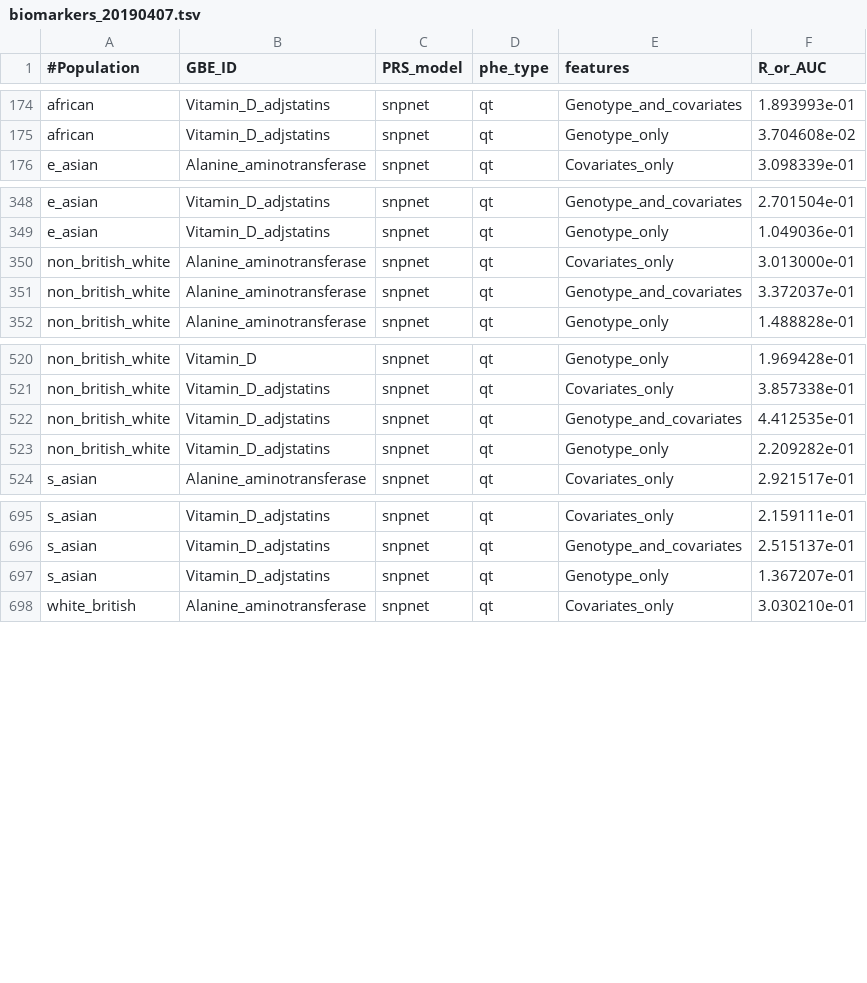
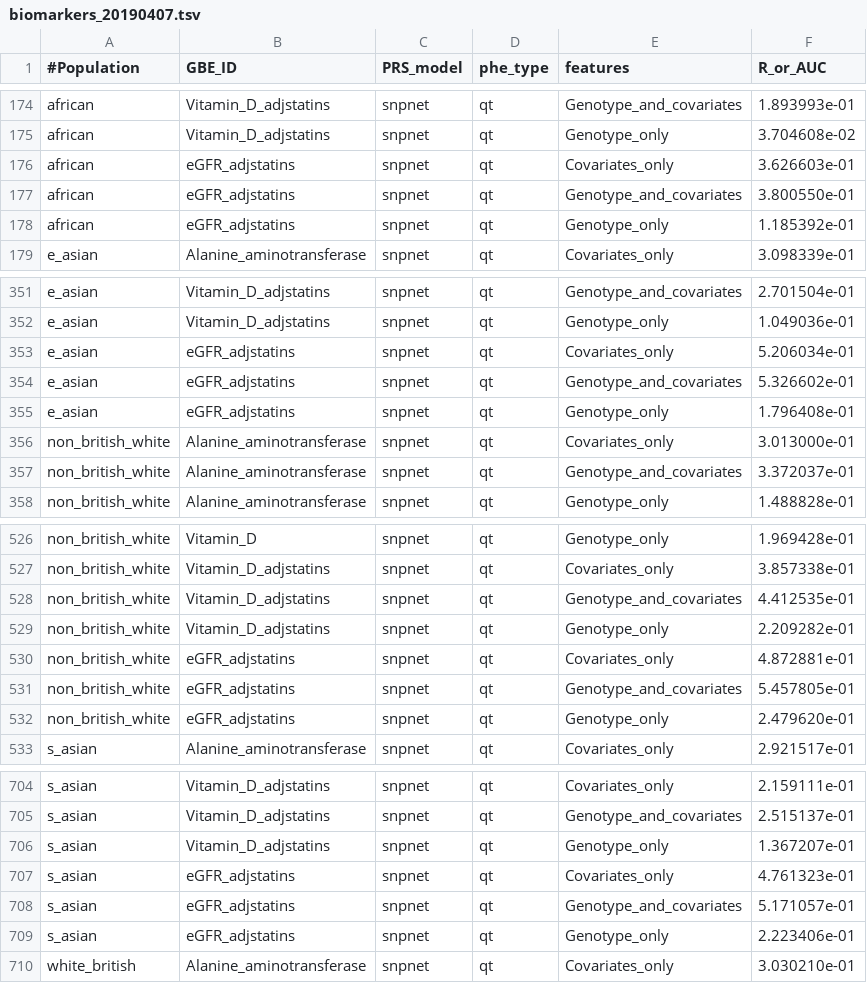
Before and after one commit to rivas-lab/PRS, a TSV file: public_output/snpnet_biomarker_PRS/biomarkers_20190407.tsv, drawn as a sheet; only a part is shown, gaps mark what is left out.

Commit message:
update results

```diff
--- a/public_output/snpnet_biomarker_PRS/biomarkers_20190407.tsv
+++ b/public_output/snpnet_biomarker_PRS/biomarkers_20190407.tsv
@@ -175,2 +175,5 @@ african	Vitamin_D_adjstatins	snpnet	qt	Genotype_and_covariates	1.893993e-01
 african	Vitamin_D_adjstatins	snpnet	qt	Genotype_only	3.704608e-02
+african	eGFR_adjstatins	snpnet	qt	Covariates_only	3.626603e-01
+african	eGFR_adjstatins	snpnet	qt	Genotype_and_covariates	3.800550e-01
+african	eGFR_adjstatins	snpnet	qt	Genotype_only	1.185392e-01
 e_asian	Alanine_aminotransferase	snpnet	qt	Covariates_only	3.098339e-01
@@ -349,2 +352,5 @@ e_asian	Vitamin_D_adjstatins	snpnet	qt	Genotype_and_covariates	2.701504e-01
 e_asian	Vitamin_D_adjstatins	snpnet	qt	Genotype_only	1.049036e-01
+e_asian	eGFR_adjstatins	snpnet	qt	Covariates_only	5.206034e-01
+e_asian	eGFR_adjstatins	snpnet	qt	Genotype_and_covariates	5.326602e-01
+e_asian	eGFR_adjstatins	snpnet	qt	Genotype_only	1.796408e-01
 non_british_white	Alanine_aminotransferase	snpnet	qt	Covariates_only	3.013000e-01
@@ -523,2 +529,5 @@ non_british_white	Vitamin_D_adjstatins	snpnet	qt	Genotype_and_covariates	4.41253
 non_british_white	Vitamin_D_adjstatins	snpnet	qt	Genotype_only	2.209282e-01
+non_british_white	eGFR_adjstatins	snpnet	qt	Covariates_only	4.872881e-01
+non_british_white	eGFR_adjstatins	snpnet	qt	Genotype_and_covariates	5.457805e-01
+non_british_white	eGFR_adjstatins	snpnet	qt	Genotype_only	2.479620e-01
 s_asian	Alanine_aminotransferase	snpnet	qt	Covariates_only	2.921517e-01
@@ -697,2 +706,5 @@ s_asian	Vitamin_D_adjstatins	snpnet	qt	Genotype_and_covariates	2.515137e-01
 s_asian	Vitamin_D_adjstatins	snpnet	qt	Genotype_only	1.367207e-01
+s_asian	eGFR_adjstatins	snpnet	qt	Covariates_only	4.761323e-01
+s_asian	eGFR_adjstatins	snpnet	qt	Genotype_and_covariates	5.171057e-01
+s_asian	eGFR_adjstatins	snpnet	qt	Genotype_only	2.223406e-01
 white_british	Alanine_aminotransferase	snpnet	qt	Covariates_only	3.030210e-01
```
